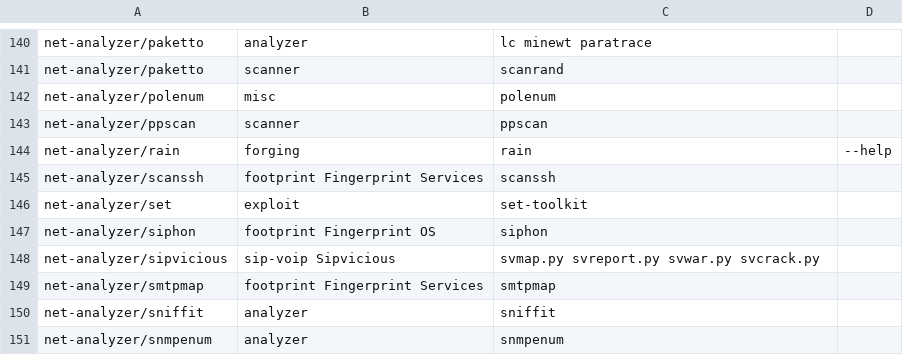
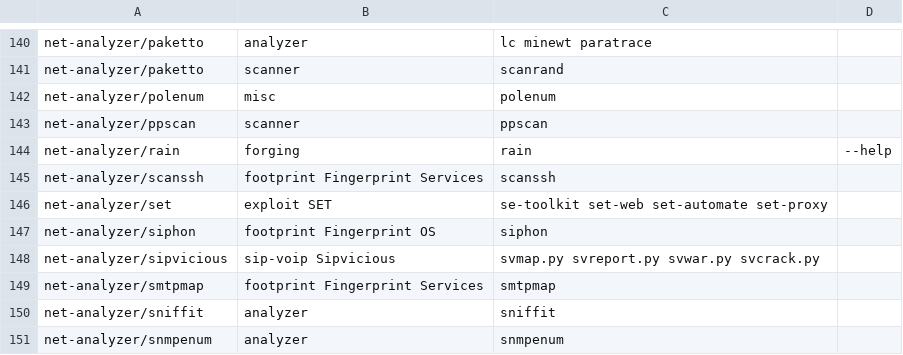
Before and after one commit to svn2github/pentoo, a CSV file: genmenu/trunk/src/share/genmenu/db.csv, drawn as a sheet; only a part is shown, gaps mark what is left out.

Commit message:
genmenu: set menu
git-svn-id: http://pentoo.googlecode.com/svn@4824 04556701-5d27-2e10-b29c-201e0903c0fa

```diff
--- a/genmenu/trunk/src/share/genmenu/db.csv
+++ b/genmenu/trunk/src/share/genmenu/db.csv
@@ -145,3 +145,3 @@ net-analyzer/rain,forging,rain,--help
 net-analyzer/scanssh,footprint Fingerprint Services,scanssh
-net-analyzer/set,exploit,set-toolkit
+net-analyzer/set,exploit SET,se-toolkit set-web set-automate set-proxy
 net-analyzer/siphon,footprint Fingerprint OS,siphon
```
